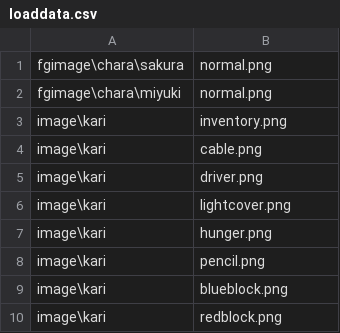
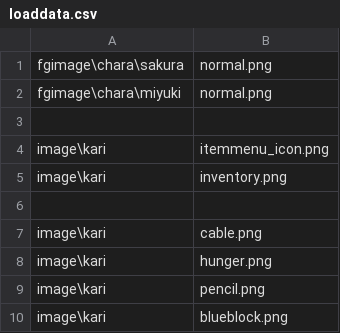
Before and after one commit to tatsuya-i414/3MoreHertzToUnison, a CSV file: data/others/plugin/loading/data/loaddata.csv, drawn as a sheet; only a part is shown; the shorter side is filled out with more unchanged rows; the diff covers the shown part only.

```diff
--- a/data/others/plugin/loading/data/loaddata.csv
+++ b/data/others/plugin/loading/data/loaddata.csv
@@ -2,6 +2,7 @@ fgimage\chara\sakura,normal.png
 fgimage\chara\miyuki,normal.png
+
+image\kari,itemmenu_icon.png
 image\kari,inventory.png
+
 image\kari,cable.png
-image\kari,driver.png
-image\kari,lightcover.png
 image\kari,hunger.png
```
Also changed, not shown: 24 added rows, 14 removed rows, 1 moved row and 2 edited cells elsewhere in this file, 49 other files.
